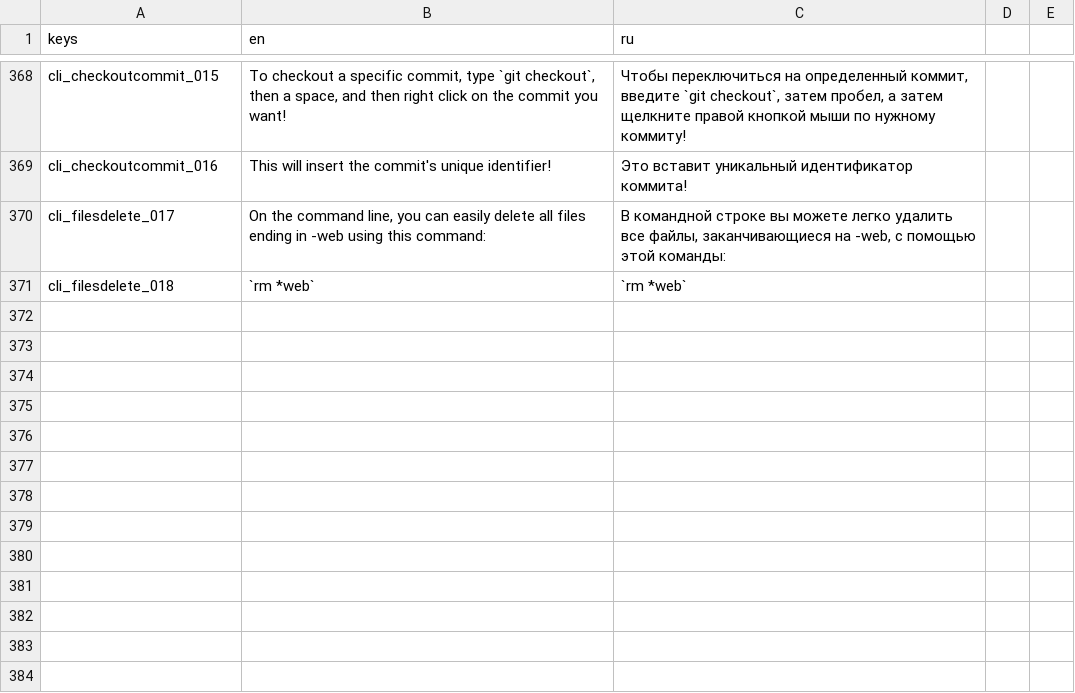
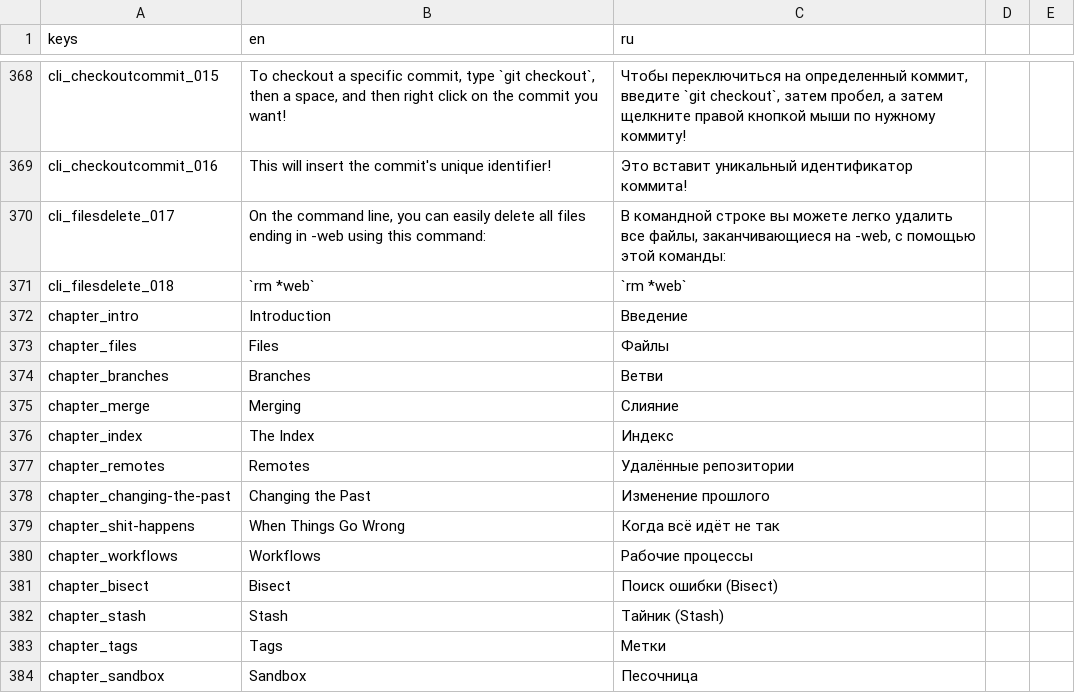
Before and after one commit to git-learning-game/oh-my-git, a CSV file: translations.csv, drawn as a sheet; only a part is shown, gaps mark what is left out; the diff names each change by its address in the sheet, - before the commit and + after, or states it on an @@ line.

Commit message:
Add chapter labels to localization mechanism

```diff
--- a/translations.csv
+++ b/translations.csv
+row 372: chapter_intro | Introduction | Введение
+row 373: chapter_files | Files | Файлы
+row 374: chapter_branches | Branches | Ветви
+row 375: chapter_merge | Merging | Слияние
+row 376: chapter_index | The Index | Индекс
+row 377: chapter_remotes | Remotes | Удалённые репозитории
+row 378: chapter_changing-the-past | Changing the Past | Изменение прошлого
+row 379: chapter_shit-happens | When Things Go Wrong | Когда всё идёт не так
+row 380: chapter_workflows | Workflows | Рабочие процессы
+row 381: chapter_bisect | Bisect | Поиск ошибки (Bisect)
+row 382: chapter_stash | Stash | Тайник (Stash)
+row 383: chapter_tags | Tags | Метки
+row 384: chapter_sandbox | Sandbox | Песочница
```
Also changed, not shown: 4 other files.
